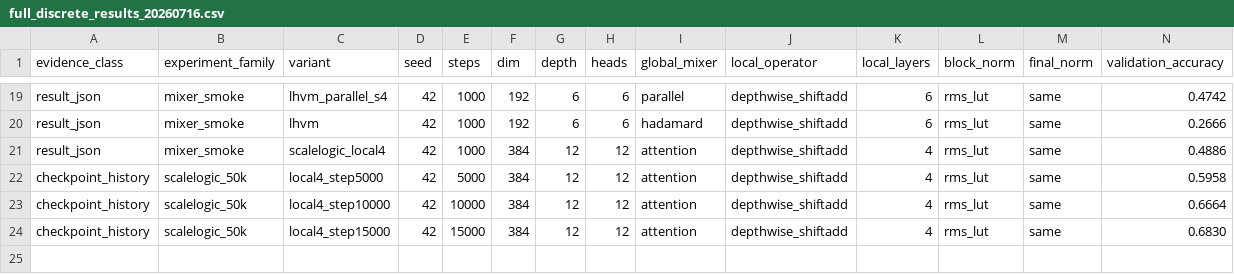
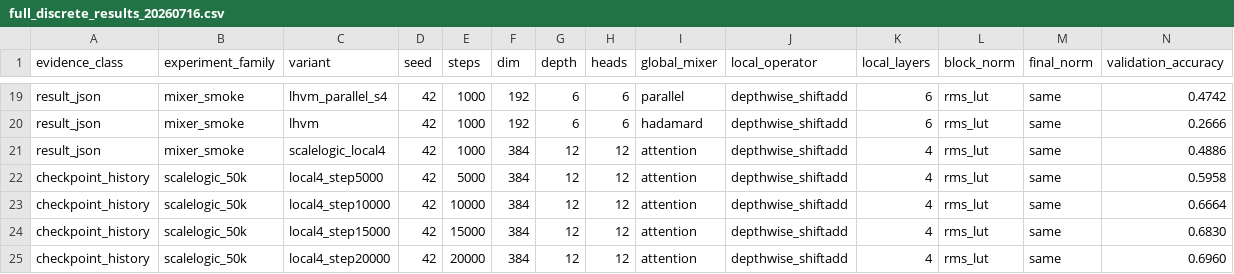
Before and after one commit to chaochao825/learnable_logic, a CSV file: docs/tables/full_discrete_results_20260716.csv, drawn as a sheet; only a part is shown, gaps mark what is left out; rows hold the shown columns only; the diff names each change by its address in the sheet, - before the commit and + after, or states it on an @@ line.

Commit message:
Update active ScaleLogic snapshot to 20k

```diff
--- a/docs/tables/full_discrete_results_20260716.csv
+++ b/docs/tables/full_discrete_results_20260716.csv
+row 25: checkpoint_history | scalelogic_50k | local4_step20000 | 42 | 20000 | 384 | 12 | 12 | attention | depthwise_shiftadd | 4 | rms_lut | same | 0.6960
```
Also changed, not shown: 3 other files.
